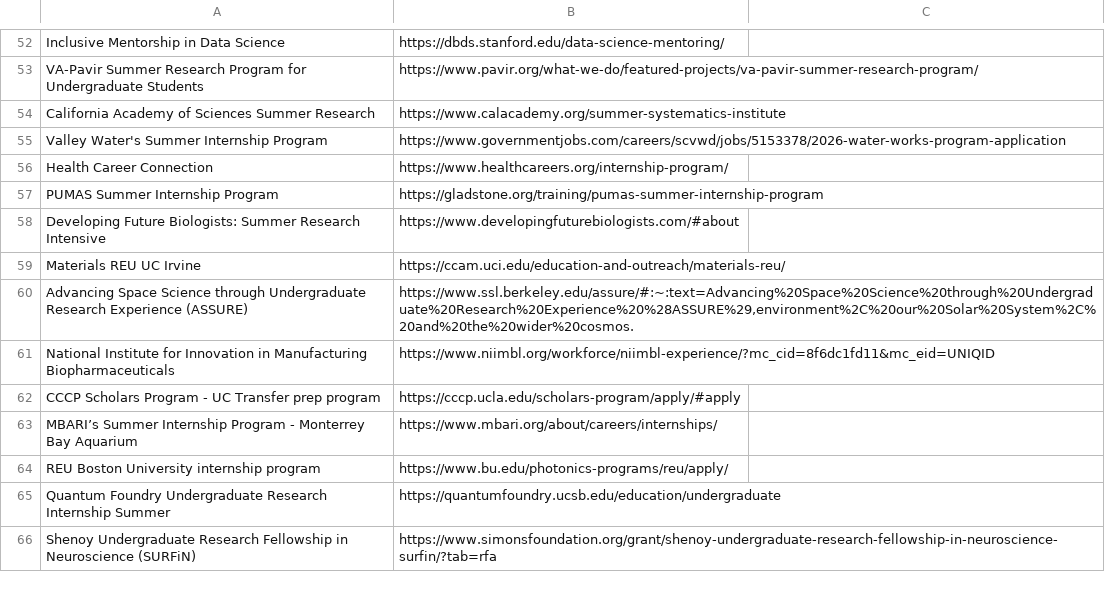
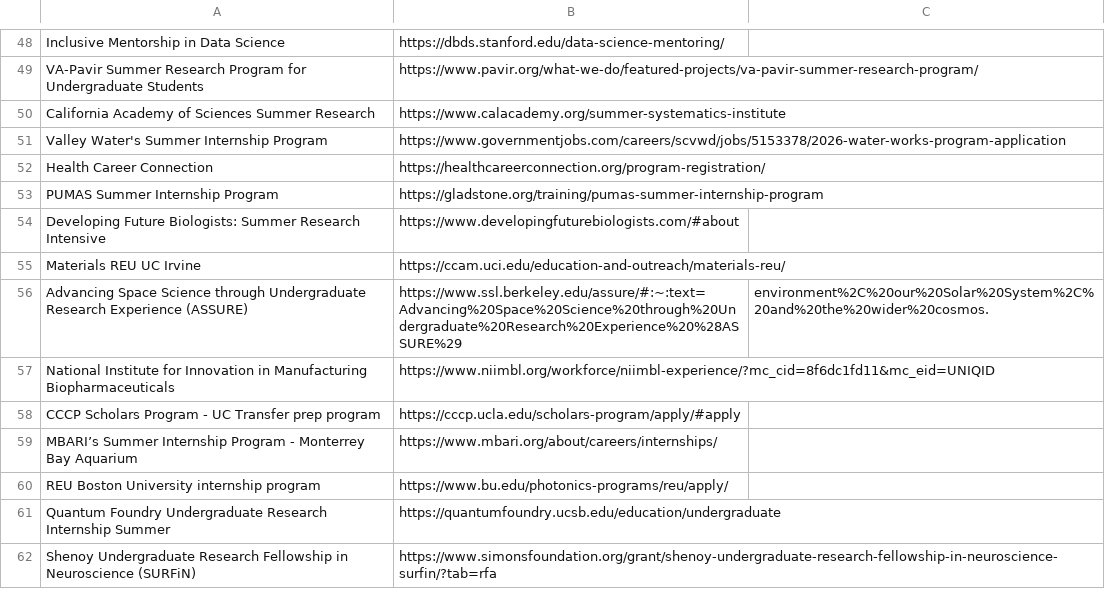
Before and after one commit to MC-MESA/Opportunity-Monitor, a CSV file: urls.csv, drawn as a sheet; only a part is shown, gaps mark what is left out; the diff covers the shown part only.

```diff
--- a/urls.csv
+++ b/urls.csv
@@ -55,3 +51,3 @@ California Academy of Sciences Summer Research ,https://www.calacademy.org/summe
 Valley Water's Summer Internship Program,https://www.governmentjobs.com/careers/scvwd/jobs/5153378/2026-water-works-program-application
-Health Career Connection ,https://www.healthcareers.org/internship-program/
+Health Career Connection ,https://healthcareerconnection.org/program-registration/
 PUMAS Summer Internship Program,https://gladstone.org/training/pumas-summer-internship-program
@@ -59,3 +55,3 @@ Developing Future Biologists: Summer Research Intensive,https://www.developingfu
 Materials REU UC Irvine,https://ccam.uci.edu/education-and-outreach/materials-reu/
-Advancing Space Science through Undergraduate Research Experience (ASSURE),"https://www.ssl.berkeley.edu/assure/#:~:text=Advancing%20Space%20Science%20through%20Undergraduate%20Research%20Experience%20%28ASSURE%29,environment%2C%20our%20Solar%20System%2C%20and%20the%20wider%20cosmos."
+Advancing Space Science through Undergraduate Research Experience (ASSURE),https://www.ssl.berkeley.edu/assure/#:~:text=Advancing%20Space%20Science%20through%20Undergraduate%20Research%20Experience%20%28ASSURE%29,environment%2C%20our%20Solar%20System%2C%20and%20the%20wider%20cosmos.
 National Institute for Innovation in Manufacturing Biopharmaceuticals,https://www.niimbl.org/workforce/niimbl-experience/?mc_cid=8f6dc1fd11&mc_eid=UNIQID
```
Also changed, not shown: 1 added row, 8 removed rows and 2 edited cells elsewhere in this file.
